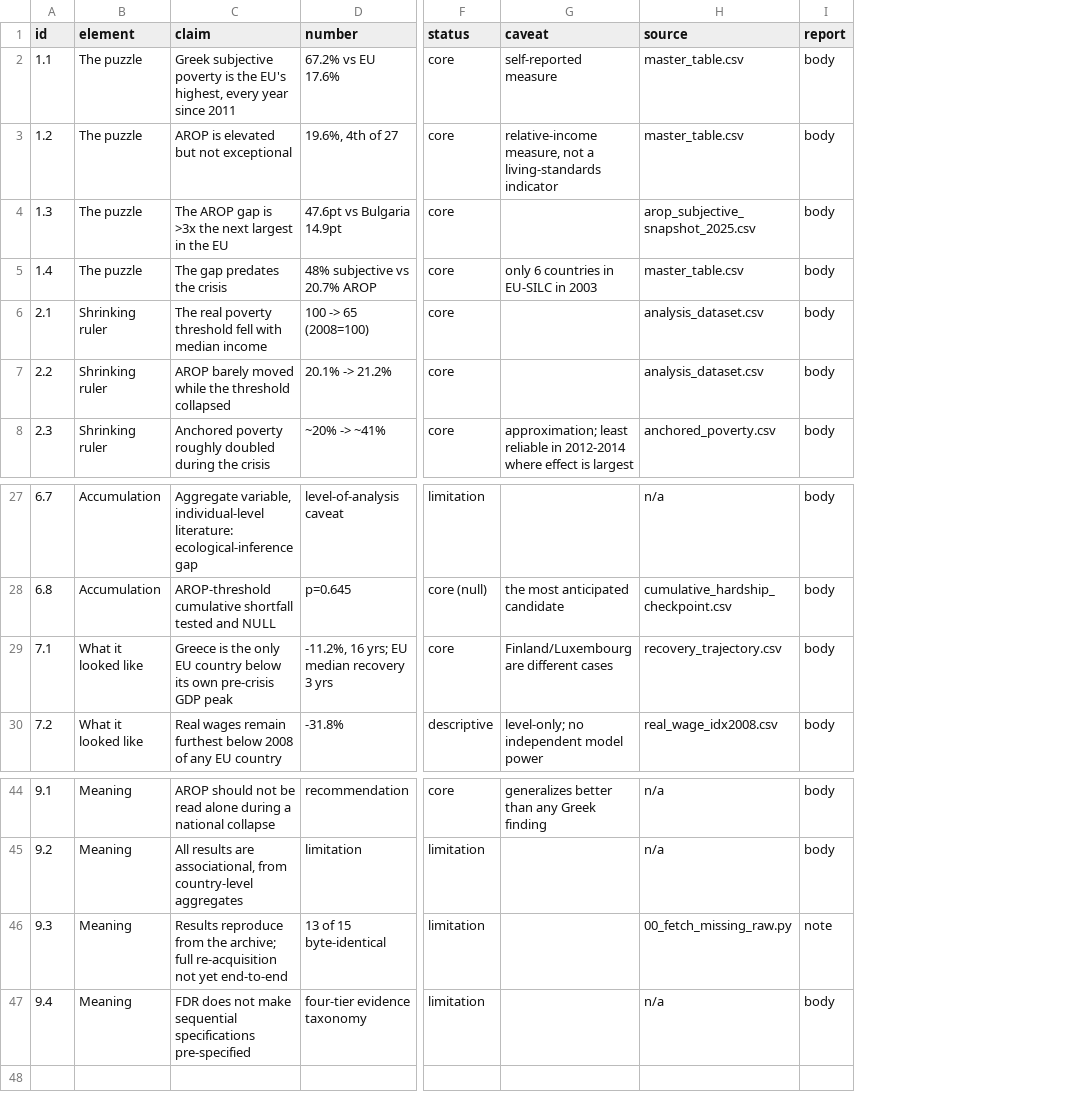
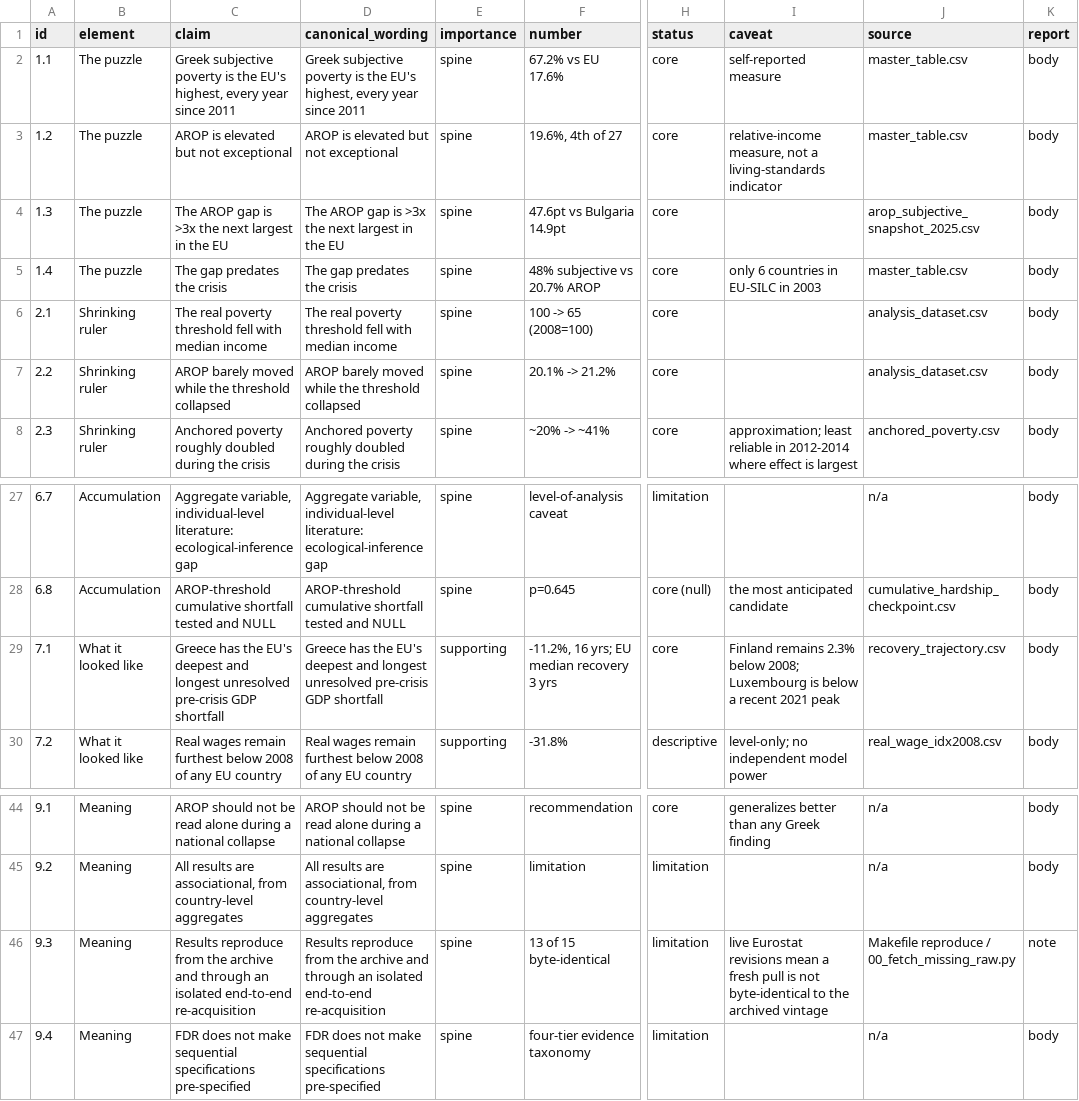
Before and after one commit to parastelios/greece-poverty-analysis, a CSV file: docs/claim_matrix.csv, drawn as a sheet; only a part is shown, gaps mark what is left out; addresses are those after the commit; the diff names each change by its address in the sheet, - before the commit and + after, or states it on an @@ line.

Commit message:
Align reports around validated poverty narrative

```diff
--- a/docs/claim_matrix.csv
+++ b/docs/claim_matrix.csv
+column D (canonical_wording), rows 2-8: Greek subjective poverty is the EU's highest, every year since 2011 | AROP is elevated but not exceptional | The AROP gap is >3x the next largest in the EU | The gap predates the crisis | The real poverty threshold fell with median income | AROP barely moved while the threshold collapsed | Anchored poverty roughly doubled during the crisis; rows 27-30: Aggregate variable, individual-level literature: ecological-inference gap | AROP-threshold cumulative shortfall tested and NULL | Greece has the EU's deepest and longest unresolved pre-crisis GDP shortfall | Real wages remain furthest below 2008 of any EU country; rows 44-47: AROP should not be read alone during a national collapse | All results are associational, from country-level aggregates | Results reproduce from the archive and through an isolated end-to-end re-acquisition | FDR does not make sequential specifications pre-specified
+column E (importance), rows 2-8: all spine; rows 27-30: spine | spine | supporting | supporting; rows 44-47: all spine
-C29 (claim): Greece is the only EU country below its own pre-crisis GDP peak
+C29 (claim): Greece has the EU's deepest and longest unresolved pre-crisis GDP shortfall
-I29 (caveat): Finland/Luxembourg are different cases
+I29 (caveat): Finland remains 2.3% below 2008; Luxembourg is below a recent 2021 peak
-C46 (claim): …from the archive; full re-acquisition not yet end-to-end
+C46 (claim): …from the archive and through an isolated end-to-end re-acquisition
-I46 (caveat): (empty)
+I46 (caveat): live Eurostat revisions mean a fresh pull is not byte-identical to the archived vintage
-J46 (source): 00_fetch_missing_raw.py
+J46 (source): Makefile reproduce / 00_fetch_missing_raw.py
```
Also changed, not shown: 10 other files.
